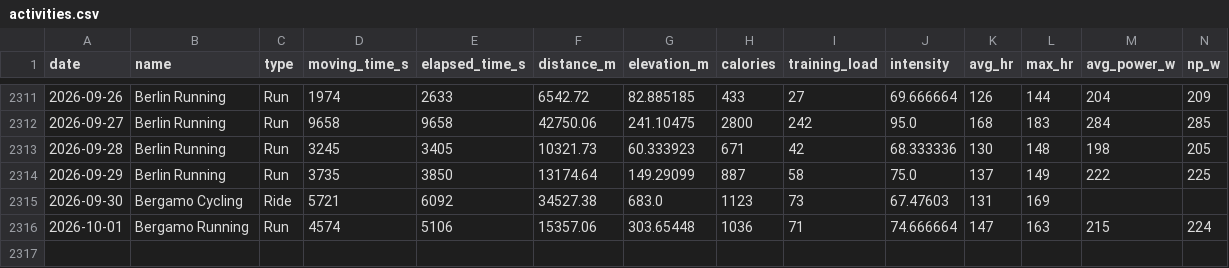
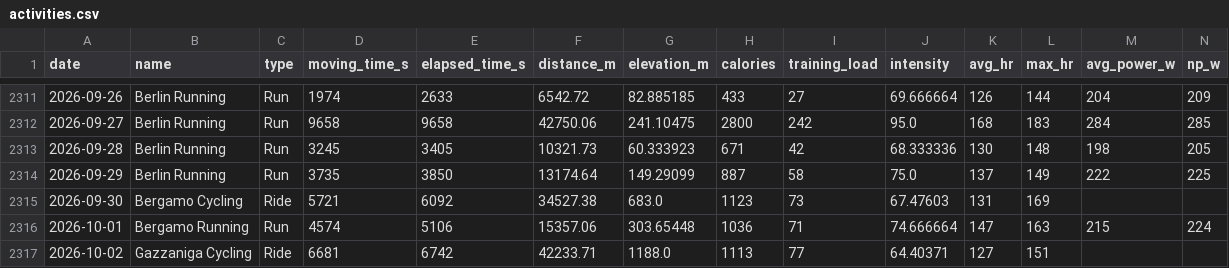
Before and after one commit to micmer-git/micmer-git.github.io, a CSV file: tools/food/data/activities.csv, drawn as a sheet; only a part is shown, gaps mark what is left out.

```diff
--- a/tools/food/data/activities.csv
+++ b/tools/food/data/activities.csv
@@ -2316 +2316,2 @@ date,name,type,moving_time_s,elapsed_time_s,distance_m,elevation_m,calories,trai
 2026-10-01,Bergamo Running,Run,4574,5106,15357.06,303.65448,1036,71,74.666664,147,163,215,224
+2026-10-02,Gazzaniga Cycling,Ride,6681,6742,42233.71,1188.0,1113,77,64.40371,127,151,,
```
Also changed, not shown: vita/cibo/data/flora_foods.csv, vita/cibo/data/metabolismo.csv, 5 other files.
